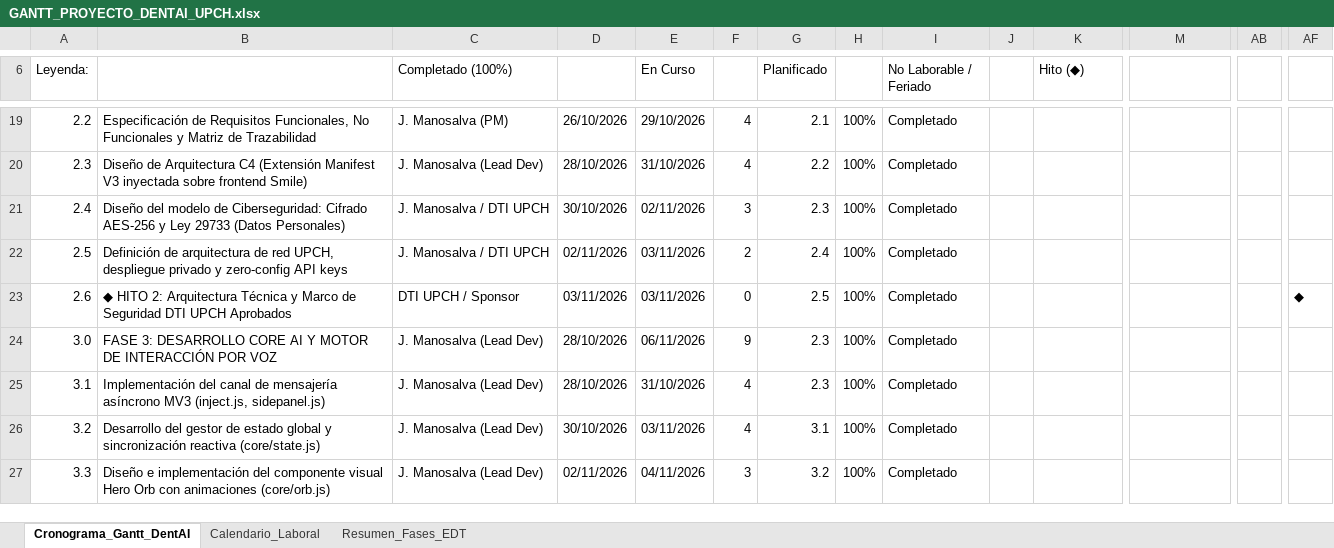
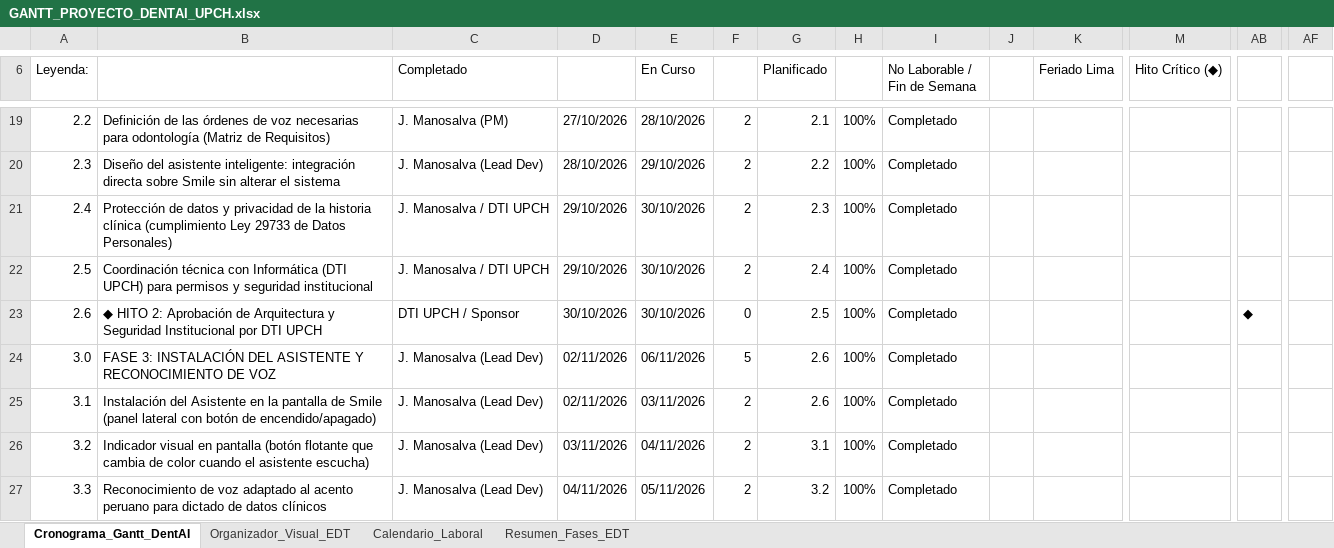
Before and after one commit to Alexander-Manosalva-Peralta/DentAI, an Excel workbook: docs/gestion_de_proyectos/GANTT_PROYECTO_DENTAI_UPCH.xlsx, sheet Cronograma_Gantt_DentAI, drawn as a sheet; only a part is shown, gaps mark what is left out; values as stored, in another font and other column widths than the file's, no cell formats; the diff covers the shown part only; the diff names each change by its address in the sheet, - before the commit and + after, or states it on an @@ line.

Commit message:
docs(gestion): update Gantt to Mon-Fri morning shift, add visual WBS organizer, DB QA connection, and clinical friendly language

```diff
--- a/docs/gestion_de_proyectos/GANTT_PROYECTO_DENTAI_UPCH.xlsx (sheet Cronograma_Gantt_DentAI)
+++ b/docs/gestion_de_proyectos/GANTT_PROYECTO_DENTAI_UPCH.xlsx (sheet Cronograma_Gantt_DentAI)
+sheet tab: Organizador_Visual_EDT
-C6: Completado (100%)
+C6: Completado
-I6: No Laborable / Feriado
+I6: No Laborable / Fin de Semana
-K6: Hito (◆)
+K6: Feriado Lima
-M6: (empty)
+M6: Hito Crítico (◆)
-B19: Especificación de Requisitos Funcionales, No Funcionales y Matriz de Trazabilidad
+B19: Definición de las órdenes de voz necesarias para odontología (Matriz de Requisitos)
-D19: 26/10/2026
+D19: 27/10/2026
-E19 (En Curso): 29/10/2026
+E19 (En Curso): 28/10/2026
-F19:F20: 4
+F19:F20: 2
-B20: Diseño de Arquitectura C4 (Extensión Manifest V3 inyectada sobre frontend Smile)
+B20: Diseño del asistente inteligente: integración directa sobre Smile sin alterar el sistema
-E20 (En Curso): 31/10/2026
+E20 (En Curso): 29/10/2026
-B21: Diseño del modelo de Ciberseguridad: Cifrado AES-256 y Ley 29733 (Datos Personales)
+B21: Protección de datos y privacidad de la historia clínica (cumplimiento Ley 29733 de Datos Personales)
-D21: 30/10/2026
+D21: 29/10/2026
-E21 (En Curso): 02/11/2026
+E21 (En Curso): 30/10/2026
-F21: 3
+F21: 2
-B22: Definición de arquitectura de red UPCH, despliegue privado y zero-config API keys
+B22: Coordinación técnica con Informática (DTI UPCH) para permisos y seguridad institucional
-D22: 02/11/2026
+D22: 29/10/2026
-E22:E23 (En Curso): 03/11/2026
+E22:E23 (En Curso): 30/10/2026
-B23: …HITO 2: Arquitectura Técnica y Marco de Seguridad DTI UPCH Aprobados
+B23: …HITO 2: Aprobación de Arquitectura y Seguridad Institucional por DTI UPCH
-D23: 03/11/2026
+D23: 30/10/2026
-AB23: (empty)
+AB23: ◆
-AF23: ◆
+AF23: (empty)
-B24: FASE 3: DESARROLLO CORE AI Y MOTOR DE INTERACCIÓN POR VOZ
+B24: FASE 3: INSTALACIÓN DEL ASISTENTE Y RECONOCIMIENTO DE VOZ
-D24:D25: 28/10/2026
+D24:D25: 02/11/2026
-F24: 9
+F24: 5
-G24:G25 (Planificado): 2.3
+G24:G25 (Planificado): 2.6
-B25: Implementación del canal de mensajería asíncrono MV3 (inject.js, sidepanel.js)
+B25: Instalación del Asistente en la pantalla de Smile (panel lateral con botón de encendido/apagado)
-E25 (En Curso): 31/10/2026
+E25 (En Curso): 03/11/2026
-F25:F26: 4
+F25:F26: 2
-B26: Desarrollo del gestor de estado global y sincronización reactiva (core/state.js)
+B26: Indicador visual en pantalla (botón flotante que cambia de color cuando el asistente escucha)
-D26: 30/10/2026
+D26: 03/11/2026
-E26 (En Curso): 03/11/2026
+E26 (En Curso): 04/11/2026
-B27: Diseño e implementación del componente visual Hero Orb con animaciones (core/orb.js)
+B27: Reconocimiento de voz adaptado al acento peruano para dictado de datos clínicos
-D27: 02/11/2026
+D27: 04/11/2026
-E27 (En Curso): 04/11/2026
+E27 (En Curso): 05/11/2026
-F27: 3
+F27: 2
```
Also changed, not shown: 4 removed rows and 134 edited cells elsewhere in this sheet, sheet Calendario_Laboral, sheet Resumen_Fases_EDT, cell formats.
